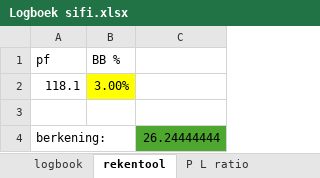
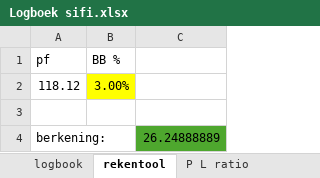
Before and after one commit to Harm-prive/Soft_Lure_Plan, an Excel workbook: Logboek sifi.xlsx, sheet rekentool, drawn as a sheet; values as stored, in another font and other column widths than the file's, no borders; the diff names each change by its address in the sheet, - before the commit and + after, or states it on an @@ line.

```diff
--- a/Logboek sifi.xlsx (sheet rekentool)
+++ b/Logboek sifi.xlsx (sheet rekentool)
-A2 (pf): 118.1
+A2 (pf): 118.12
-C4: 26.24444444
+C4: 26.24888889
```
Also changed, not shown: sheet logbook, sheet P L ratio.
